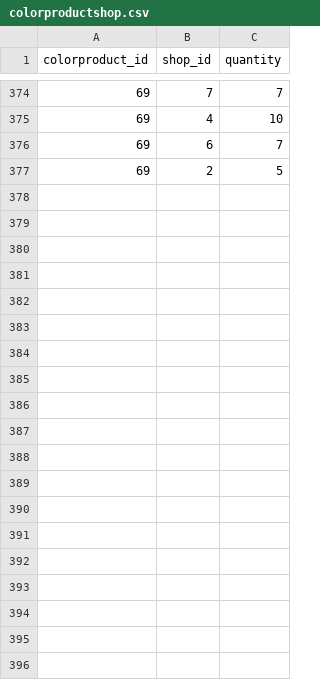
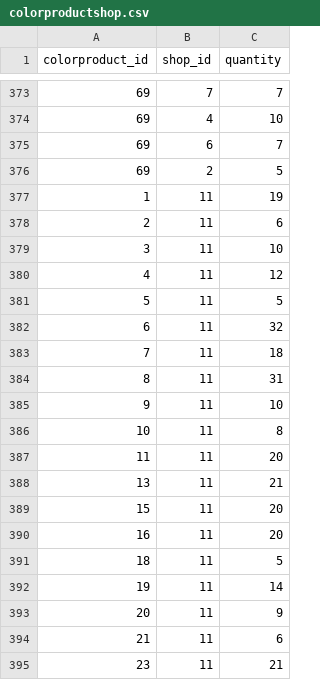
Before and after one commit to tooMike/diy_shop, a CSV file: my_shop/data/colorproductshop.csv, drawn as a sheet; only a part is shown, gaps mark what is left out; the diff covers the shown part only; the diff names each change by its address in the sheet, - before the commit and + after, or states it on an @@ line.

```diff
--- a/my_shop/data/colorproductshop.csv
+++ b/my_shop/data/colorproductshop.csv
+row 377: 1 | 11 | 19
+row 378: 2 | 11 | 6
+row 379: 3 | 11 | 10
+row 380: 4 | 11 | 12
+row 381: 5 | 11 | 5
+row 382: 6 | 11 | 32
+row 383: 7 | 11 | 18
+row 384: 8 | 11 | 31
+row 385: 9 | 11 | 10
+row 386: 10 | 11 | 8
+row 387: 11 | 11 | 20
+row 388: 13 | 11 | 21
+row 389: 15 | 11 | 20
+row 390: 16 | 11 | 20
+row 391: 18 | 11 | 5
+row 392: 19 | 11 | 14
+row 393: 20 | 11 | 9
+row 394: 21 | 11 | 6
+row 395: 23 | 11 | 21
```
Also changed, not shown: 33 added rows and 1 removed row elsewhere in this file, my_shop/data/shops.csv, 13 other files.
